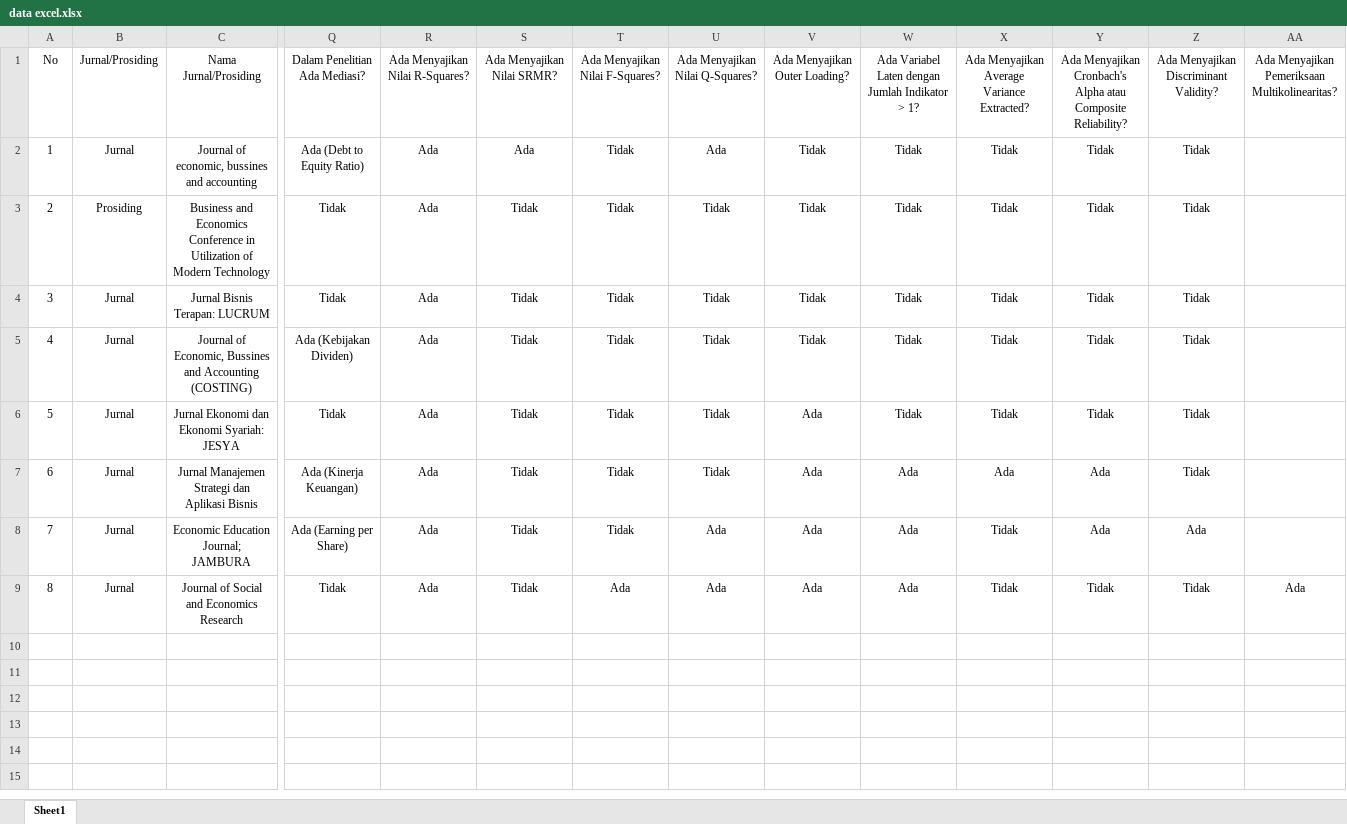
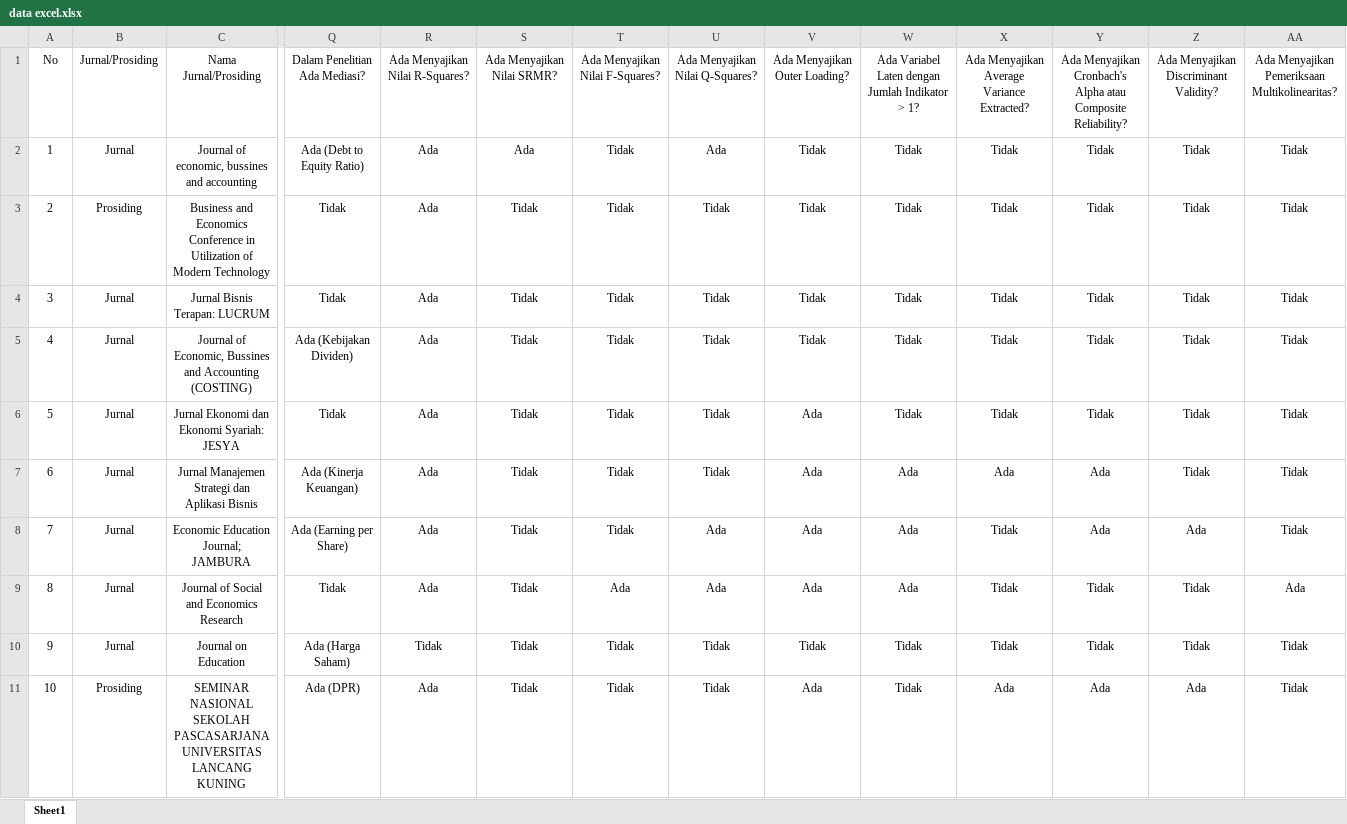
Before and after one commit to gioprana89/aplikasi-plssem-datakeuangan-hargasaham-endogen, an Excel workbook: data excel.xlsx, sheet Sheet1, drawn as a sheet; only a part is shown, gaps mark what is left out; values as stored, in another font and other column widths than the file's, no borders; rows hold the shown columns only; the diff names each change by its address in the sheet, - before the commit and + after, or states it on an @@ line.

```diff
--- a/data excel.xlsx (sheet Sheet1)
+++ b/data excel.xlsx (sheet Sheet1)
-AA2:AA8: (empty)
+AA2:AA8: Tidak
+row 10: 9 | Jurnal | Journal on Education | Ada (Harga Saham) | Tidak | Tidak | Tidak | Tidak | Tidak | Tidak | Tidak | Tidak | Tidak | Tidak
+row 11: 10 | Prosiding | SEMINAR NASIONAL SEKOLAH PASCASARJANA UNIVERSITAS LANCANG KUNING | Ada (DPR) | Ada | Tidak | Tidak | Tidak | Ada | Tidak | Ada | Ada | Ada | Tidak
```
Also changed, not shown: 1 other file.
